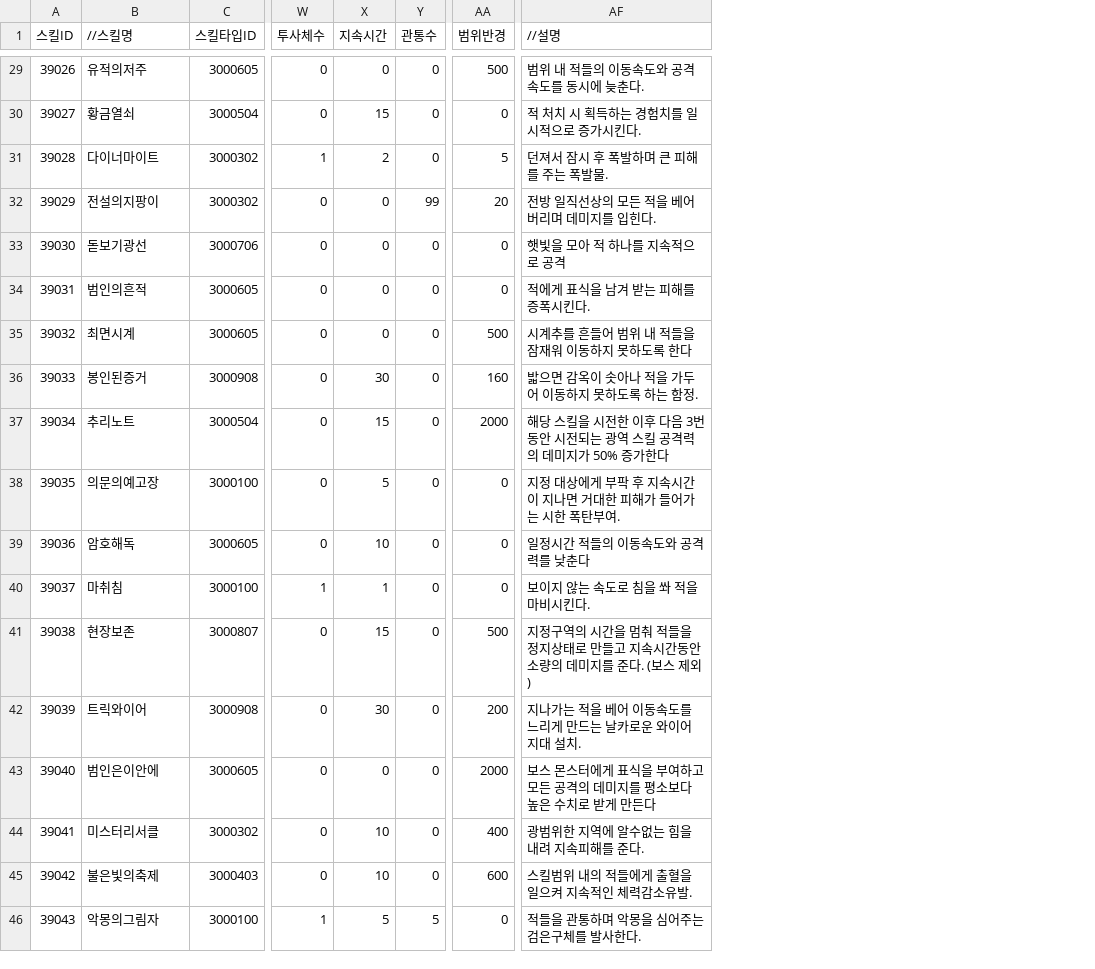
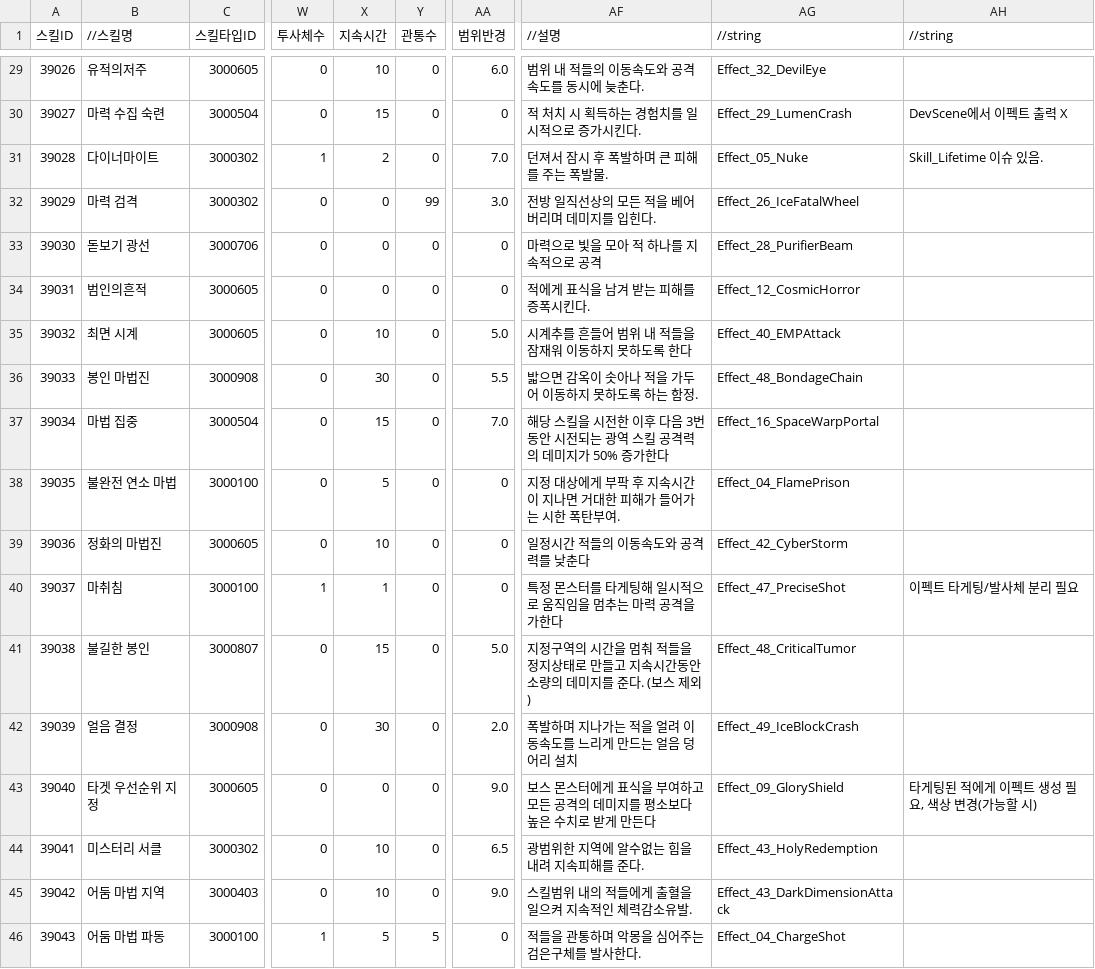
Before and after one commit to leemjmorris/Novelian-Magic-Library-Deffense, a CSV file: Assets/Data/CSV/Skill/MainSkillTable.csv, drawn as a sheet; only a part is shown, gaps mark what is left out; the diff covers the shown part only; the diff names each change by its address in the sheet, - before the commit and + after, or states it on an @@ line.

```diff
--- a/Assets/Data/CSV/Skill/MainSkillTable.csv
+++ b/Assets/Data/CSV/Skill/MainSkillTable.csv
+column AG (//string), rows 29-46: Effect_32_DevilEye | Effect_29_LumenCrash | Effect_05_Nuke | Effect_26_IceFatalWheel | Effect_28_PurifierBeam | Effect_12_CosmicHorror | Effect_40_EMPAttack | Effect_48_BondageChain | Effect_16_SpaceWarpPortal | Effect_04_FlamePrison | Effect_42_CyberStorm | Effect_47_PreciseShot | Effect_48_CriticalTumor | Effect_49_IceBlockCrash | Effect_09_GloryShield | Effect_43_HolyRedemption | Effect_43_DarkDimensionAttack | Effect_04_ChargeShot
+column AH (//string), rows 30-43: DevScene에서 이펙트 출력 X | Skill_Lifetime 이슈 있음. |  |  |  |  |  |  |  |  | 이펙트 타게팅/발사체 분리 필요 |  |  | 타게팅된 적에게 이펙트 생성 필요, 색상 변경(가능할 시)
-X29 (지속시간): 0
+X29 (지속시간): 10
-AA29 (범위반경): 500
+AA29 (범위반경): 6.0
-B30 (//스킬명): 황금열쇠
+B30 (//스킬명): 마력 수집 숙련
-AA31 (범위반경): 5
+AA31 (범위반경): 7.0
-B32 (//스킬명): 전설의지팡이
+B32 (//스킬명): 마력 검격
-AA32 (범위반경): 20
+AA32 (범위반경): 3.0
-B33 (//스킬명): 돋보기광선
+B33 (//스킬명): 돋보기 광선
-AF33 (//설명): 햇빛을 모아 적 하나를 지속적으로 공격
+AF33 (//설명): 마력으로 빛을 모아 적 하나를 지속적으로 공격
-B35 (//스킬명): 최면시계
+B35 (//스킬명): 최면 시계
-X35 (지속시간): 0
+X35 (지속시간): 10
-AA35 (범위반경): 500
+AA35 (범위반경): 5.0
-B36 (//스킬명): 봉인된증거
+B36 (//스킬명): 봉인 마법진
-AA36 (범위반경): 160
+AA36 (범위반경): 5.5
-B37 (//스킬명): 추리노트
+B37 (//스킬명): 마법 집중
-AA37 (범위반경): 2000
+AA37 (범위반경): 7.0
-B38 (//스킬명): 의문의예고장
+B38 (//스킬명): 불완전 연소 마법
-B39 (//스킬명): 암호해독
+B39 (//스킬명): 정화의 마법진
-AF40 (//설명): 보이지 않는 속도로 침을 쏴 적을 마비시킨다.
+AF40 (//설명): 특정 몬스터를 타게팅해 일시적으로 움직임을 멈추는 마력 공격을 가한다
-B41 (//스킬명): 현장보존
+B41 (//스킬명): 불길한 봉인
-AA41 (범위반경): 500
+AA41 (범위반경): 5.0
-B42 (//스킬명): 트릭와이어
+B42 (//스킬명): 얼음 결정
-AA42 (범위반경): 200
+AA42 (범위반경): 2.0
-AF42 (//설명): 지나가는 적을 베어 이동속도를 느리게 만드는 날카로운 와이어 지대 설치.
+AF42 (//설명): 폭발하며 지나가는 적을 얼려 이동속도를 느리게 만드는 얼음 덩어리 설치
-B43 (//스킬명): 범인은이안에
+B43 (//스킬명): 타겟 우선순위 지정
-AA43 (범위반경): 2000
+AA43 (범위반경): 9.0
-B44 (//스킬명): 미스터리서클
+B44 (//스킬명): 미스터리 서클
-AA44 (범위반경): 400
+AA44 (범위반경): 6.5
-B45 (//스킬명): 불은빛의축제
+B45 (//스킬명): 어둠 마법 지역
-AA45 (범위반경): 600
+AA45 (범위반경): 9.0
-B46 (//스킬명): 악몽의그림자
+B46 (//스킬명): 어둠 마법 파동
```
Also changed, not shown: 79 edited cells elsewhere in this file, 1 other file.
